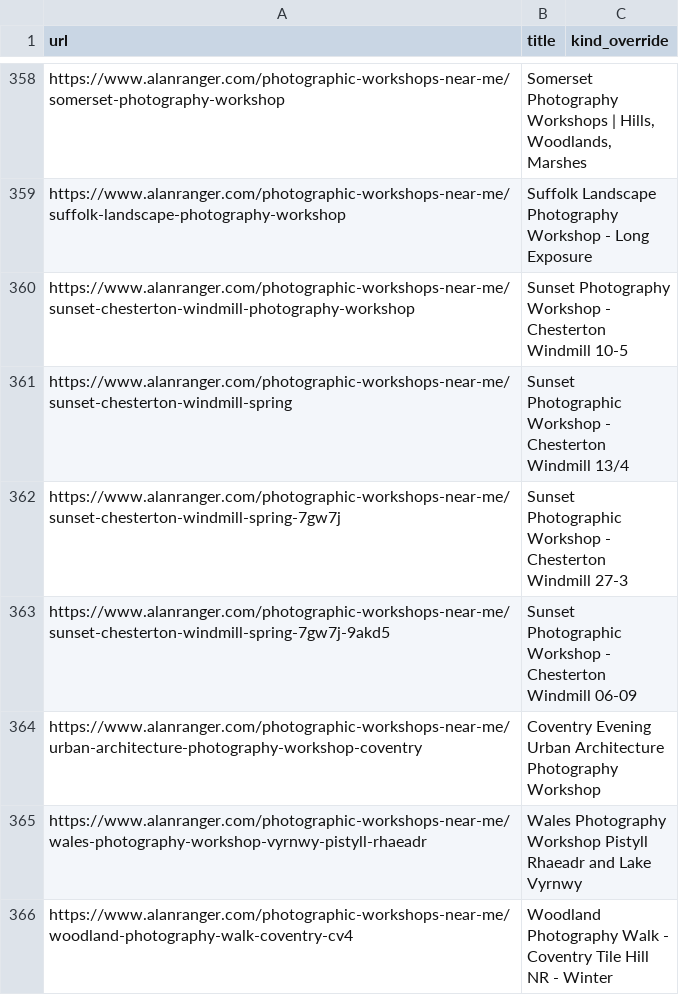
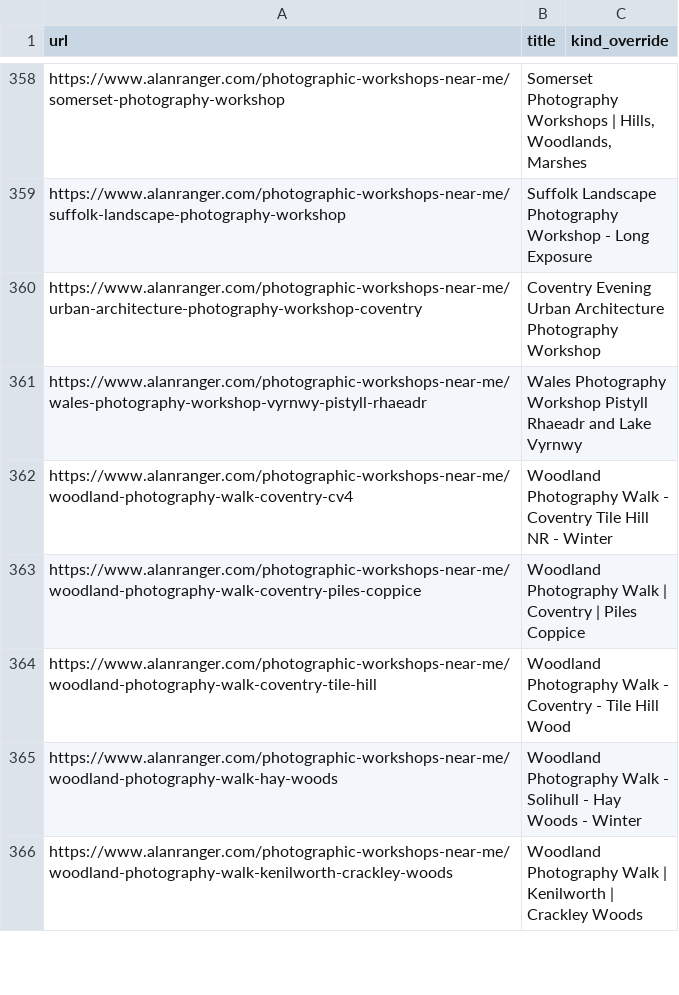
Before and after one commit to alanranger/alan-shared-resources, a CSV file: csv/06-site-urls.csv, drawn as a sheet; only a part is shown, gaps mark what is left out; the shorter side is filled out with more unchanged rows; the diff names each change by its address in the sheet, - before the commit and + after, or states it on an @@ line.

Commit message:
chore(sync): auto-update shared resources (2026-11-15 10:26:05); prune 06 dead/noindex (4): http_301:https://www.alanranger.com/photographic-workshops-near-me/sunset-chesterton-windmill-photography-workshop; http_301:https://www.alanranger.com/photographic-workshops-near-me/sunset-chesterton-windmill-spring; http_301:https://www.alanranger.com/photographic-workshops-near-me/sunset-chesterton-windmill-spring-7gw7j; http_301:https://www.alanranger.com/photographic-workshops-near-me/sunset-chesterton-windmill-spring-7gw7j-9akd5

```diff
--- a/csv/06-site-urls.csv
+++ b/csv/06-site-urls.csv
-row 360: https://www.alanranger.com/photographic-workshops-near-me/sunset-chesterton-windmill-photography-workshop | Sunset Photography Workshop - Chesterton Windmill 10-5
-row 361: https://www.alanranger.com/photographic-workshops-near-me/sunset-chesterton-windmill-spring | Sunset Photographic Workshop - Chesterton Windmill 13/4
-row 362: https://www.alanranger.com/photographic-workshops-near-me/sunset-chesterton-windmill-spring-7gw7j | Sunset Photographic Workshop - Chesterton Windmill 27-3
-row 363: https://www.alanranger.com/photographic-workshops-near-me/sunset-chesterton-windmill-spring-7gw7j-9akd5 | Sunset Photographic Workshop - Chesterton Windmill 06-09
```
Also changed, not shown: 2 other files.
